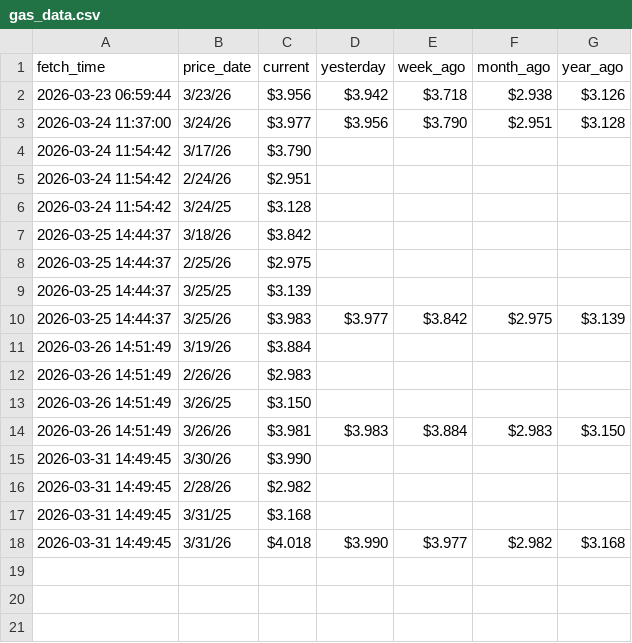
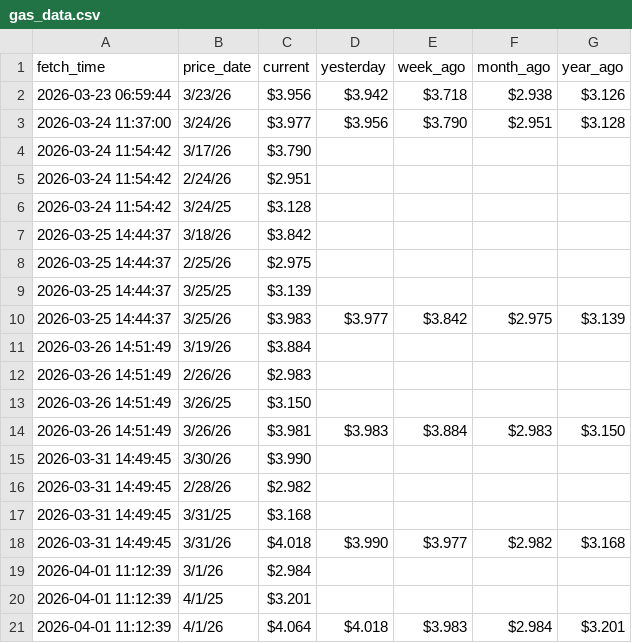
Before and after one commit to GILLIONAIREZ/gas-tracker, a CSV file: data/gas_data.csv, drawn as a sheet; the diff names each change by its address in the sheet, - before the commit and + after, or states it on an @@ line.

```diff
--- a/data/gas_data.csv
+++ b/data/gas_data.csv
+row 19: 2026-04-01 11:12:39 | 3/1/26 | $2.984
+row 20: 2026-04-01 11:12:39 | 4/1/25 | $3.201
+row 21: 2026-04-01 11:12:39 | 4/1/26 | $4.064 | $4.018 | $3.983 | $2.984 | $3.201
```
Also changed, not shown: 1 other file.
